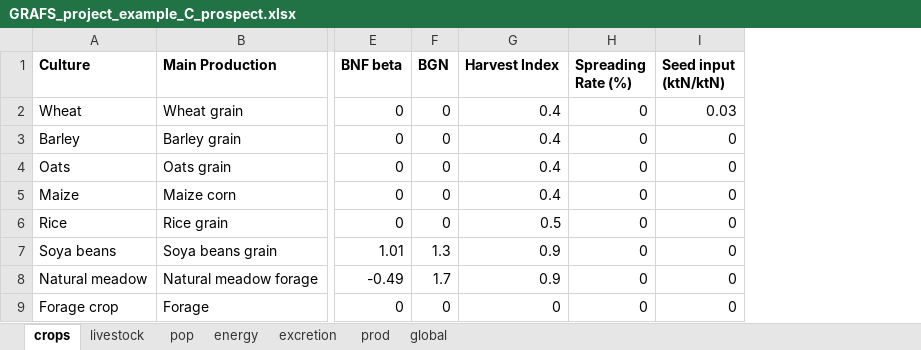
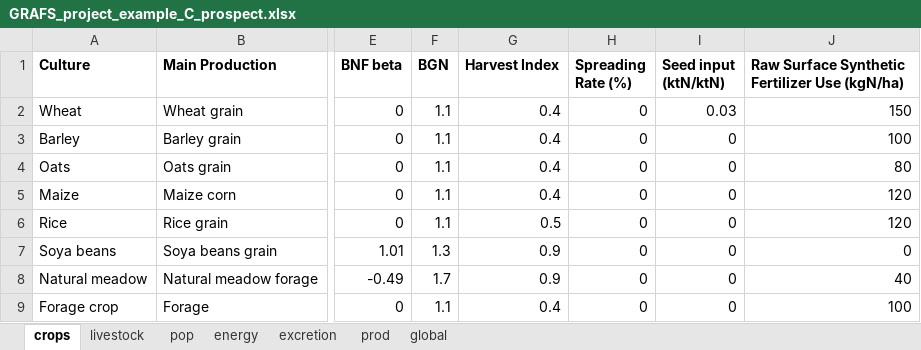
Before and after one commit to AdrienFausteGay/GRAFS-E, an Excel workbook: example/GRAFS_project_example_C_prospect.xlsx, sheet crops, drawn as a sheet; only a part is shown, gaps mark what is left out; values as stored, in another font and other column widths than the file's, no borders; the diff names each change by its address in the sheet, - before the commit and + after, or states it on an @@ line.

```diff
--- a/example/GRAFS_project_example_C_prospect.xlsx (sheet crops)
+++ b/example/GRAFS_project_example_C_prospect.xlsx (sheet crops)
+column J, rows 1-9: Raw Surface Synthetic Fertilizer Use (kgN/ha) | 150 | 100 | 80 | 120 | 120 | 0 | 40 | 100
-F2:F6 (BGN): 0
+F2:F6 (BGN): 1.1
-F9 (BGN): 0
+F9 (BGN): 1.1
-G9 (Harvest Index): 0
+G9 (Harvest Index): 0.4
```
Also changed, not shown: example/GRAFS_data_example_C.xlsx, example/GRAFS_data_example_C_prospect.xlsx, 3 other files.
